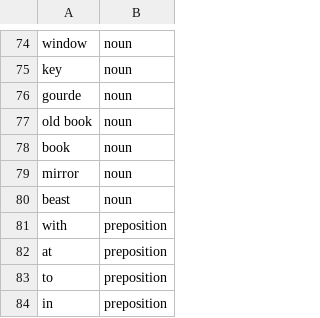
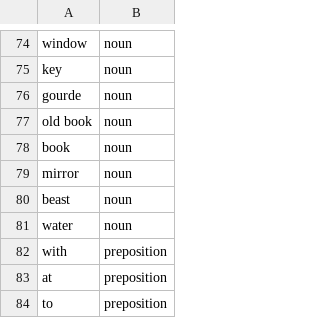
Before and after one commit to AlanMet/timeless_echo, a CSV file: assets/words.csv, drawn as a sheet; only a part is shown, gaps mark what is left out; the shorter side is filled out with more unchanged rows.

Commit message:
Add new word to vocabulary, update color scheme, enhance health widget messages, and improve input field styling

```diff
--- a/assets/words.csv
+++ b/assets/words.csv
@@ -80,2 +80,3 @@ mirror,noun
 beast,noun
+water,noun
 with,preposition
```
Also changed, not shown: 13 other files.
